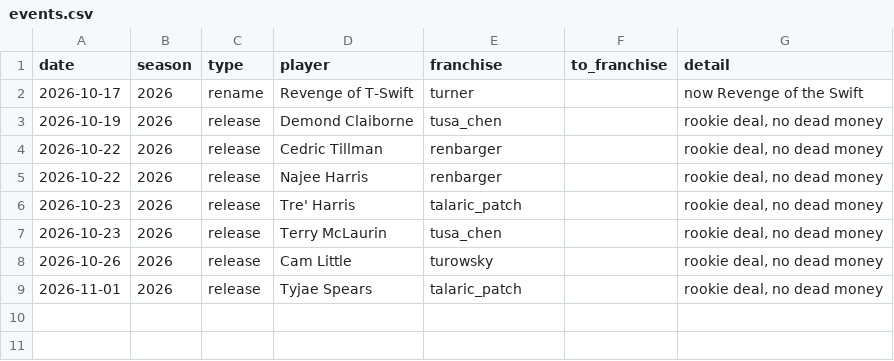
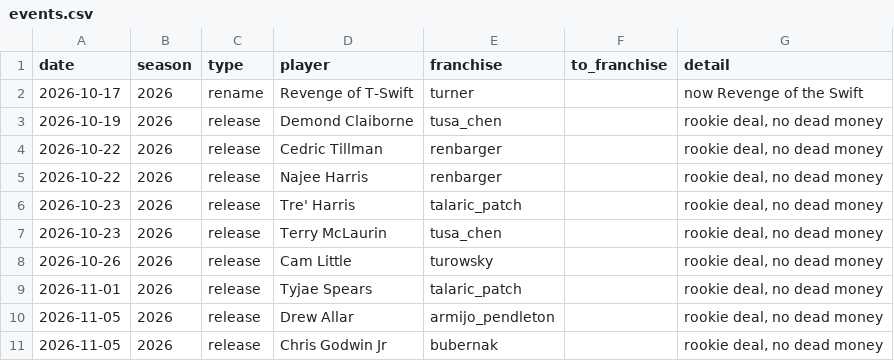
Before and after one commit to StarWarsDynasty/starwarsdynasty.github.io, a CSV file: data/events.csv, drawn as a sheet; the diff names each change by its address in the sheet, - before the commit and + after, or states it on an @@ line.

```diff
--- a/data/events.csv
+++ b/data/events.csv
+row 10: 2026-11-05 | 2026 | release | Drew Allar | armijo_pendleton |  | rookie deal, no dead money
+row 11: 2026-11-05 | 2026 | release | Chris Godwin Jr | bubernak |  | rookie deal, no dead money
```
Also changed, not shown: data/contracts.csv, 3 other files.
